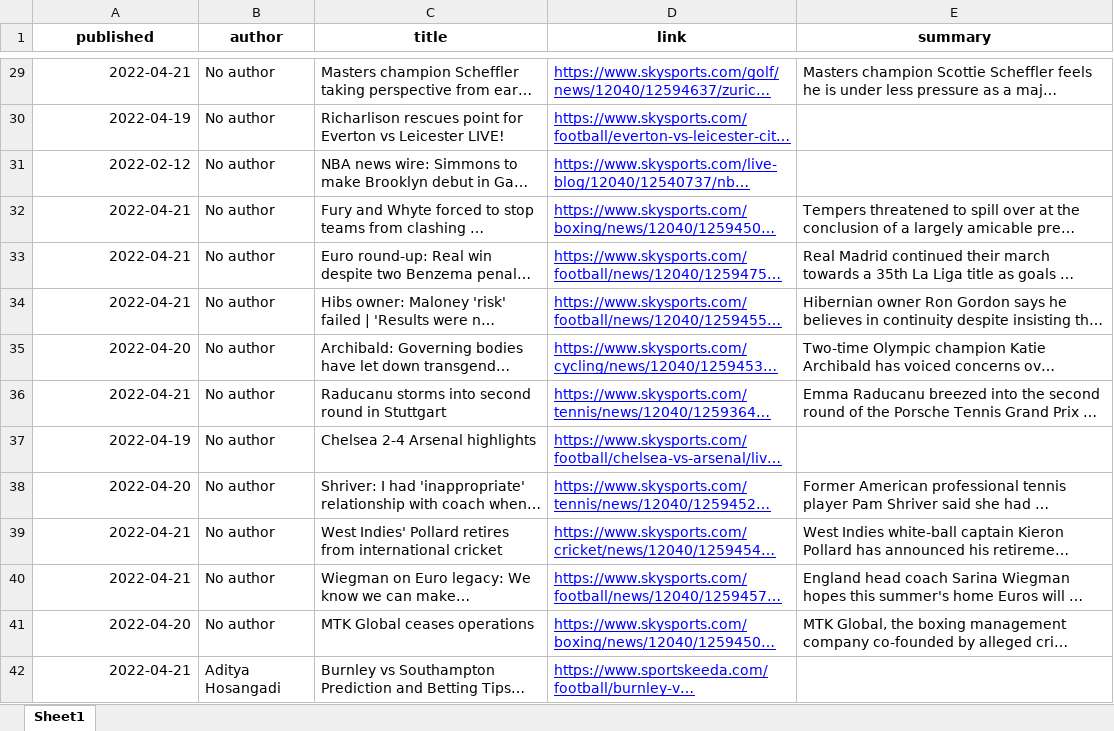
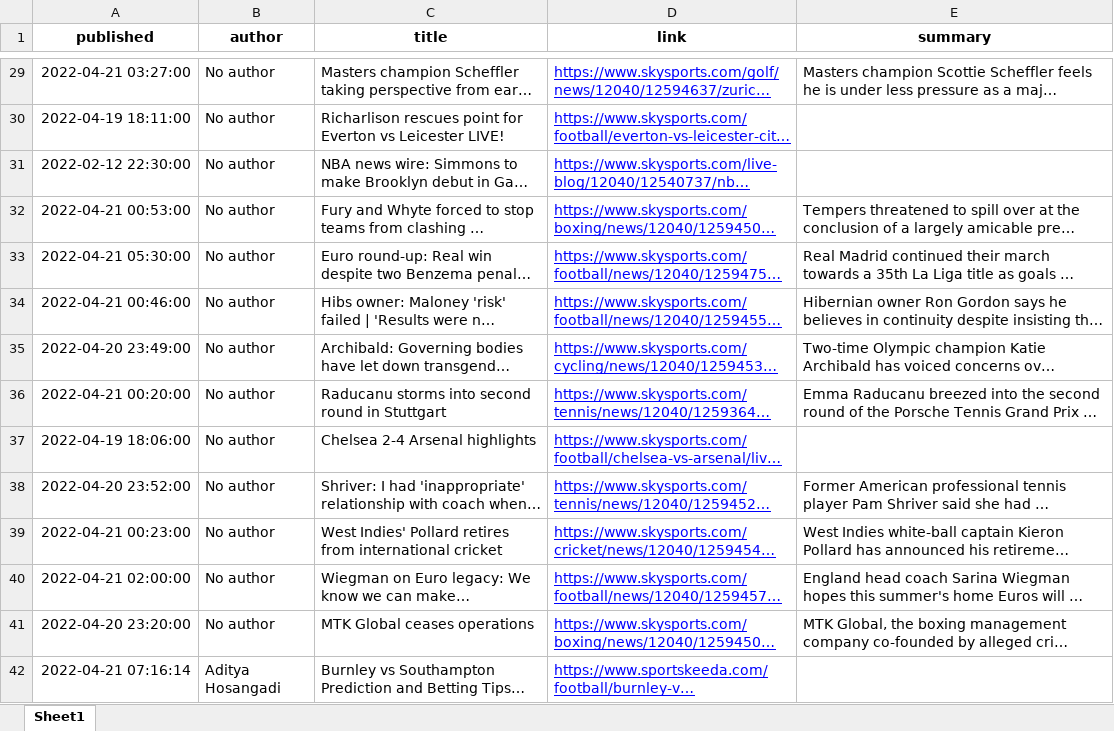
Before and after one commit to DRK-SPODIO/streamlit-example, an Excel workbook: Post_History.xlsx, sheet Sheet1, drawn as a sheet; only a part is shown, gaps mark what is left out; long unchanged cells end in …; values as stored, in another font and other column widths than the file's, no borders; the diff covers the shown part only; the diff names each change by its address in the sheet, - before the commit and + after, or states it on an @@ line.

```diff
--- a/Post_History.xlsx (sheet Sheet1)
+++ b/Post_History.xlsx (sheet Sheet1)
-A29 (published): 2022-04-21
+A29 (published): 2022-04-21 03:27:00
-A30 (published): 2022-04-19
+A30 (published): 2022-04-19 18:11:00
-A31 (published): 2022-02-12
+A31 (published): 2022-02-12 22:30:00
-A32 (published): 2022-04-21
+A32 (published): 2022-04-21 00:53:00
-A33 (published): 2022-04-21
+A33 (published): 2022-04-21 05:30:00
-A34 (published): 2022-04-21
+A34 (published): 2022-04-21 00:46:00
-A35 (published): 2022-04-20
+A35 (published): 2022-04-20 23:49:00
-A36 (published): 2022-04-21
+A36 (published): 2022-04-21 00:20:00
-A37 (published): 2022-04-19
+A37 (published): 2022-04-19 18:06:00
-A38 (published): 2022-04-20
+A38 (published): 2022-04-20 23:52:00
-A39 (published): 2022-04-21
+A39 (published): 2022-04-21 00:23:00
-A40 (published): 2022-04-21
+A40 (published): 2022-04-21 02:00:00
-A41 (published): 2022-04-20
+A41 (published): 2022-04-20 23:20:00
-A42 (published): 2022-04-21
+A42 (published): 2022-04-21 07:16:14
```
Also changed, not shown: 1516 edited cells elsewhere in this sheet, 2 other files.
